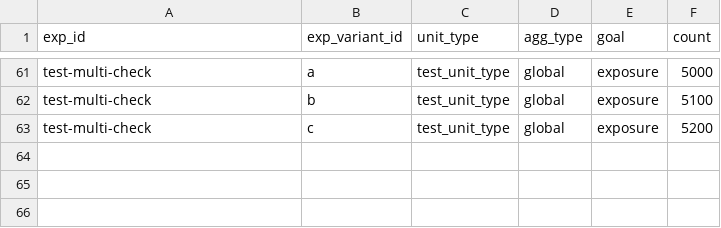
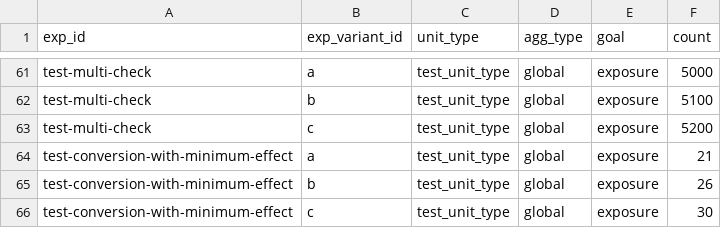
Before and after one commit to avast/ep-stats, a CSV file: src/epstats/toolkit/testing/resources/evaluations_exposures.csv, drawn as a sheet; only a part is shown, gaps mark what is left out.

```diff
--- a/src/epstats/toolkit/testing/resources/evaluations_exposures.csv
+++ b/src/epstats/toolkit/testing/resources/evaluations_exposures.csv
@@ -63 +63,4 @@ test-multi-check	b	test_unit_type	global	exposure	5100
 test-multi-check	c	test_unit_type	global	exposure	5200
+test-conversion-with-minimum-effect	a	test_unit_type	global	exposure	21
+test-conversion-with-minimum-effect	b	test_unit_type	global	exposure	26
+test-conversion-with-minimum-effect	c	test_unit_type	global	exposure	30
```
Also changed, not shown: src/epstats/toolkit/testing/resources/evaluations_metrics.csv, src/epstats/toolkit/testing/resources/goals_agg.csv, 12 other files.
